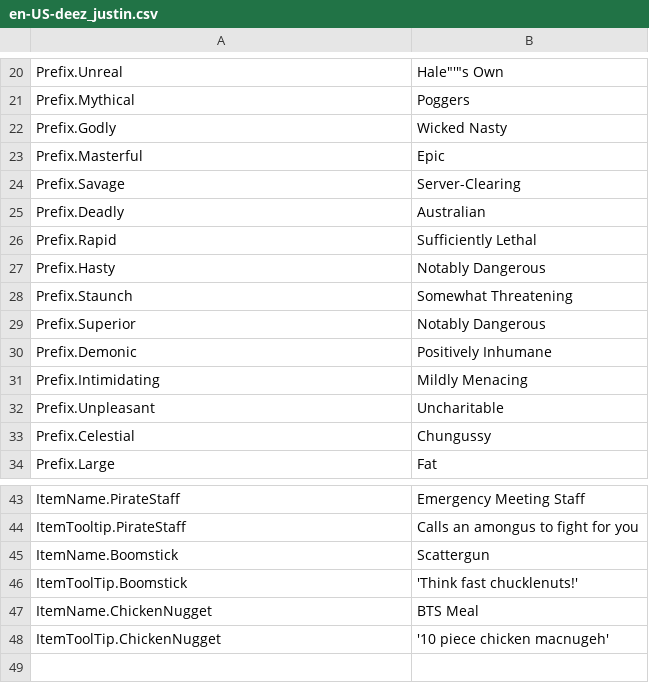
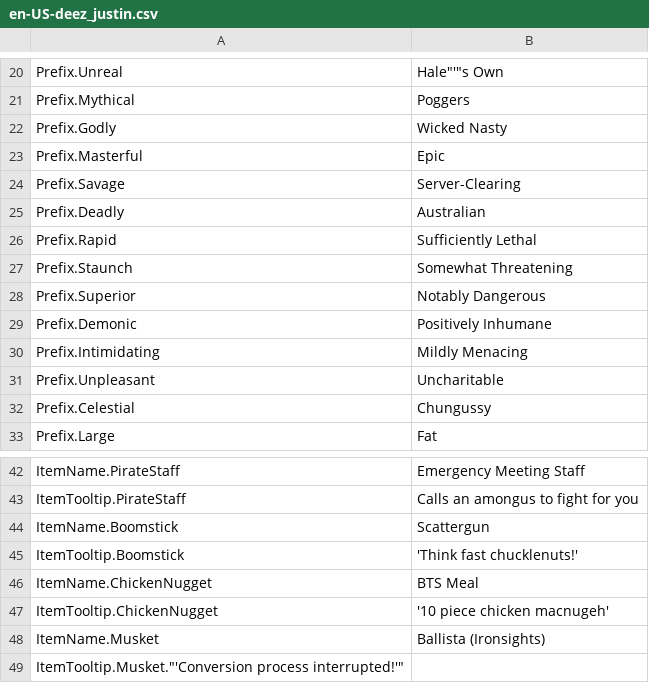
Before and after one commit to actioncranky/deez, a CSV file: DN Clan Official Pack/Content/Localization/en-US-deez_justin.csv, drawn as a sheet; only a part is shown, gaps mark what is left out.

Commit message:
Added Ballista
Replaced Musket with Ironsights Ballista from BO2 Origins, also fixed some errors in Localization.

```diff
--- a/DN Clan Official Pack/Content/Localization/en-US-deez_justin.csv
+++ b/DN Clan Official Pack/Content/Localization/en-US-deez_justin.csv
@@ -26,3 +26,2 @@ Prefix.Deadly,Australian
 Prefix.Rapid,Sufficiently Lethal
-Prefix.Hasty,Notably Dangerous
 Prefix.Staunch,Somewhat Threatening
@@ -45,4 +44,6 @@ ItemTooltip.PirateStaff,Calls an amongus to fight for you
 ItemName.Boomstick,Scattergun
-ItemToolTip.Boomstick,"'Think fast chucklenuts!'"
+ItemTooltip.Boomstick,"'Think fast chucklenuts!'"
 ItemName.ChickenNugget,BTS Meal
-ItemToolTip.ChickenNugget,"'10 piece chicken macnugeh'"
+ItemTooltip.ChickenNugget,"'10 piece chicken macnugeh'"
+ItemName.Musket,Ballista (Ironsights)
+ItemTooltip.Musket."'Conversion process interrupted!'"
```
Also changed, not shown: 1 other file.
